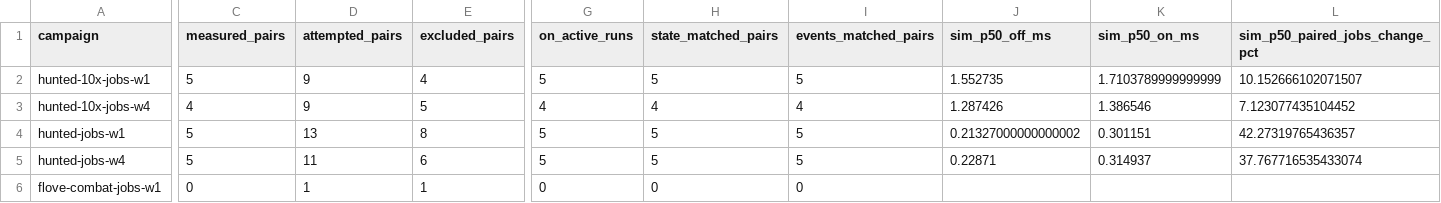
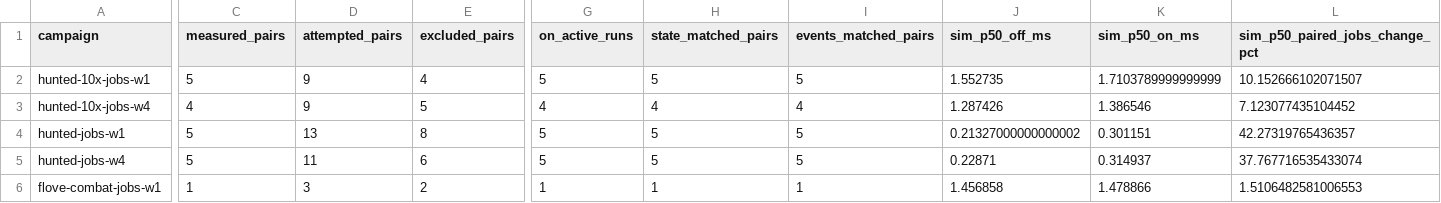
Before and after one commit to gajop/springcabal-dev, a CSV file: docs/benchmarks/2026-10-26/current/jobs.csv, drawn as a sheet; only a part is shown, gaps mark what is left out; the diff covers the shown part only; the diff names each change by its address in the sheet, - before the commit and + after, or states it on an @@ line.

Commit message:
Refresh clean production benchmark progress

```diff
--- a/docs/benchmarks/2026-10-26/current/jobs.csv
+++ b/docs/benchmarks/2026-10-26/current/jobs.csv
-C6 (measured_pairs): 0
+C6 (measured_pairs): 1
-D6 (attempted_pairs): 1
+D6 (attempted_pairs): 3
-E6 (excluded_pairs): 1
+E6 (excluded_pairs): 2
-G6 (on_active_runs): 0
+G6 (on_active_runs): 1
-H6 (state_matched_pairs): 0
+H6 (state_matched_pairs): 1
-I6 (events_matched_pairs): 0
+I6 (events_matched_pairs): 1
-J6 (sim_p50_off_ms): (empty)
+J6 (sim_p50_off_ms): 1.456858
-K6 (sim_p50_on_ms): (empty)
+K6 (sim_p50_on_ms): 1.478866
-L6 (sim_p50_paired_jobs_change_pct): (empty)
+L6 (sim_p50_paired_jobs_change_pct): 1.5106482581006553
```
Also changed, not shown: 21 edited cells elsewhere in this file, docs/benchmarks/2026-10-26/current/optimizations.csv, 7 other files.
